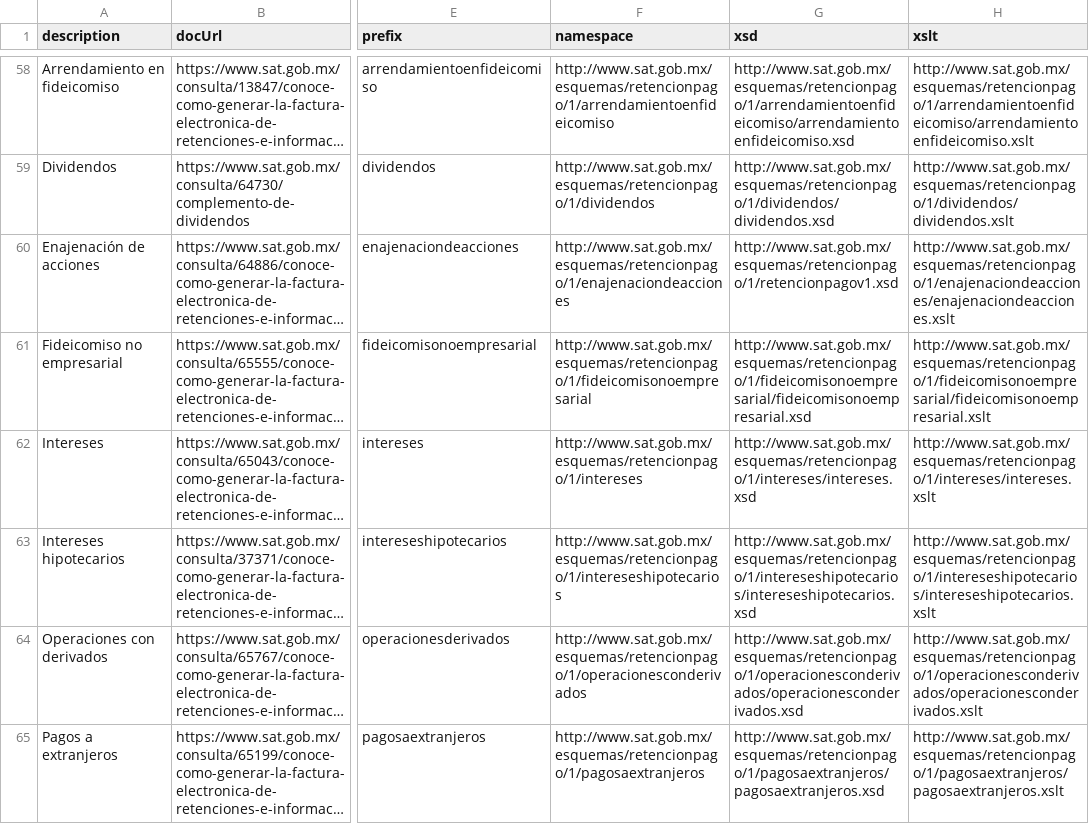
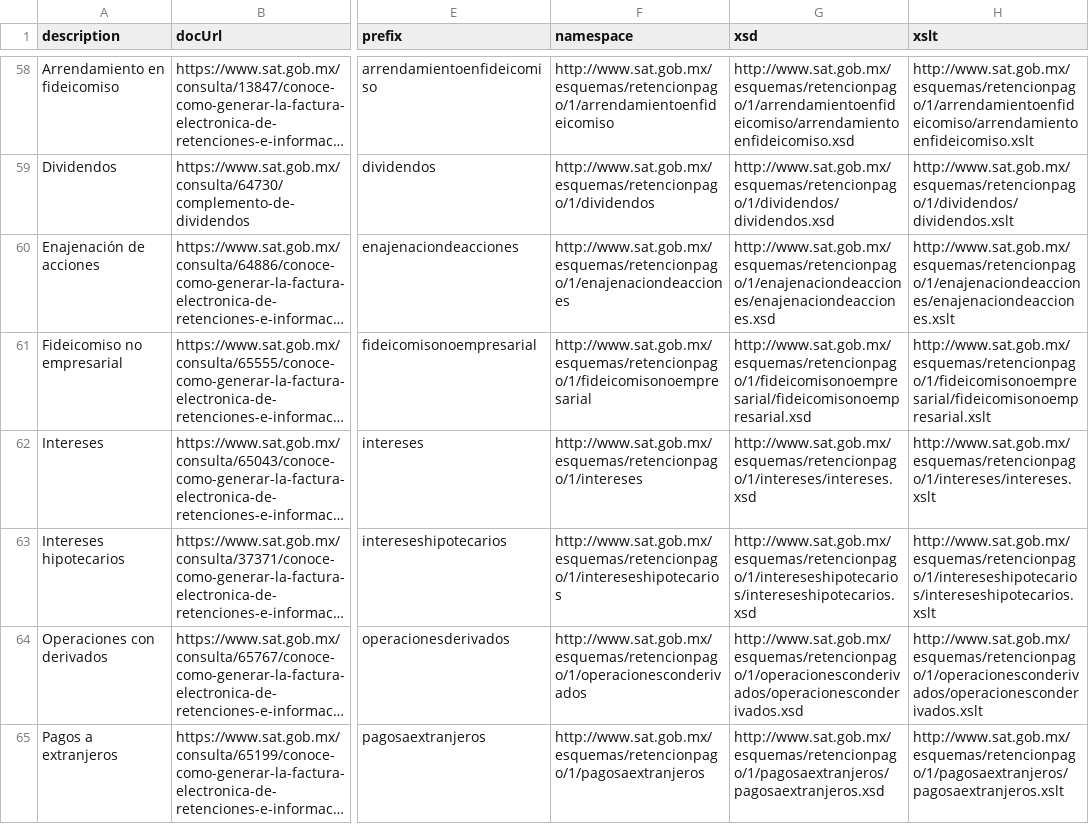
Before and after one commit to phpcfdi/sat-ns-registry, a CSV file: source/complementos.csv, drawn as a sheet; only a part is shown, gaps mark what is left out; long unchanged cells end in …; the diff names each change by its address in the sheet, - before the commit and + after, or states it on an @@ line.

```diff
--- a/source/complementos.csv
+++ b/source/complementos.csv
-G60 (xsd): http://www.sat.gob.mx/esquemas/retencionpago/1/retencionpagov1.xsd
+G60 (xsd): http://www.sat.gob.mx/esquemas/retencionpago/1/enajenaciondeacciones/enajenaciondeacciones.xsd
```
Also changed, not shown: 1 other file.
